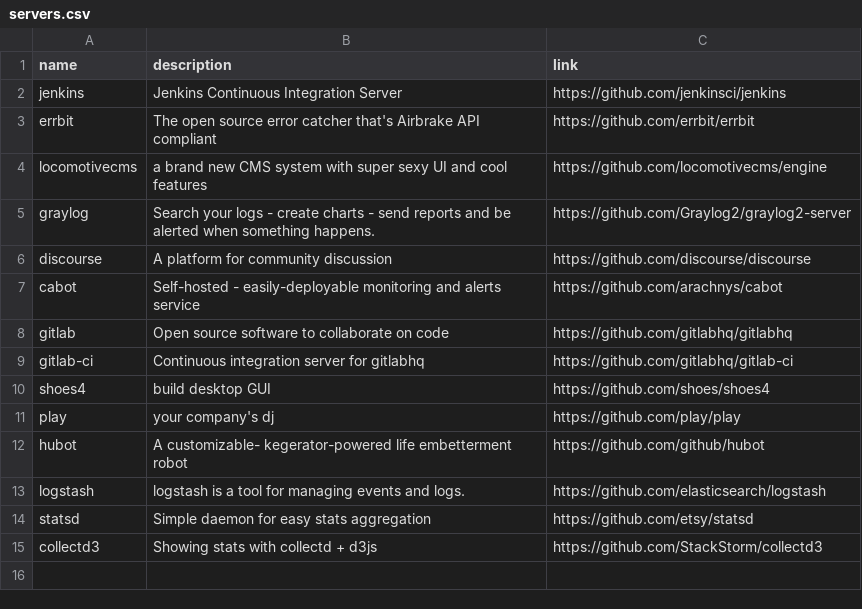
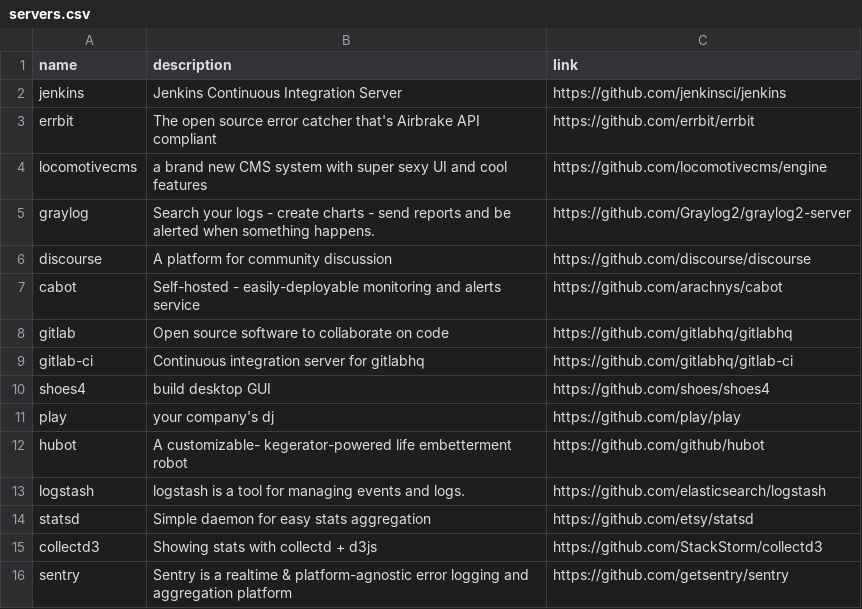
Before and after one commit to gregory/jouets, a CSV file: servers.csv, drawn as a sheet; the diff names each change by its address in the sheet, - before the commit and + after, or states it on an @@ line.

Commit message:
Update servers.csv

```diff
--- a/servers.csv
+++ b/servers.csv
+row 16: sentry | Sentry is a realtime & platform-agnostic error logging and aggregation platform | https://github.com/getsentry/sentry
```
